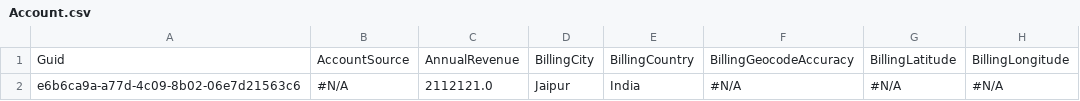
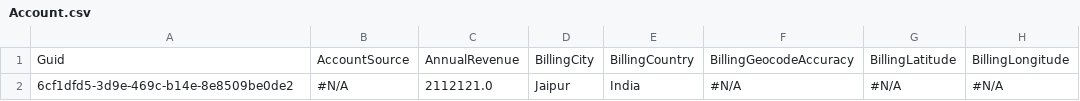
Before and after one commit to Prodlymoover/CPQTest10, a CSV file: Account.csv, drawn as a sheet; only a part is shown; the diff names each change by its address in the sheet, - before the commit and + after, or states it on an @@ line.

```diff
--- a/Account.csv
+++ b/Account.csv
-A2: e6b6ca9a-a77d-4c09-8b02-06e7d21563c6
+A2: 6cf1dfd5-3d9e-469c-b14e-8e8509be0de2
```
Also changed, not shown: Asset.csv, Case.csv, 3 other files.
